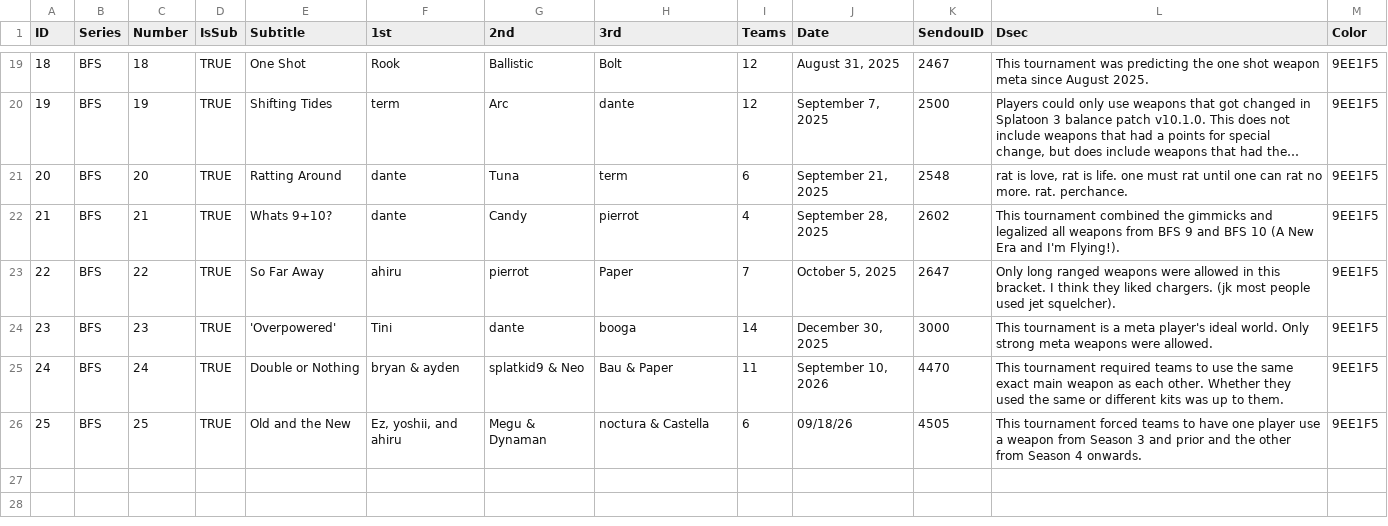
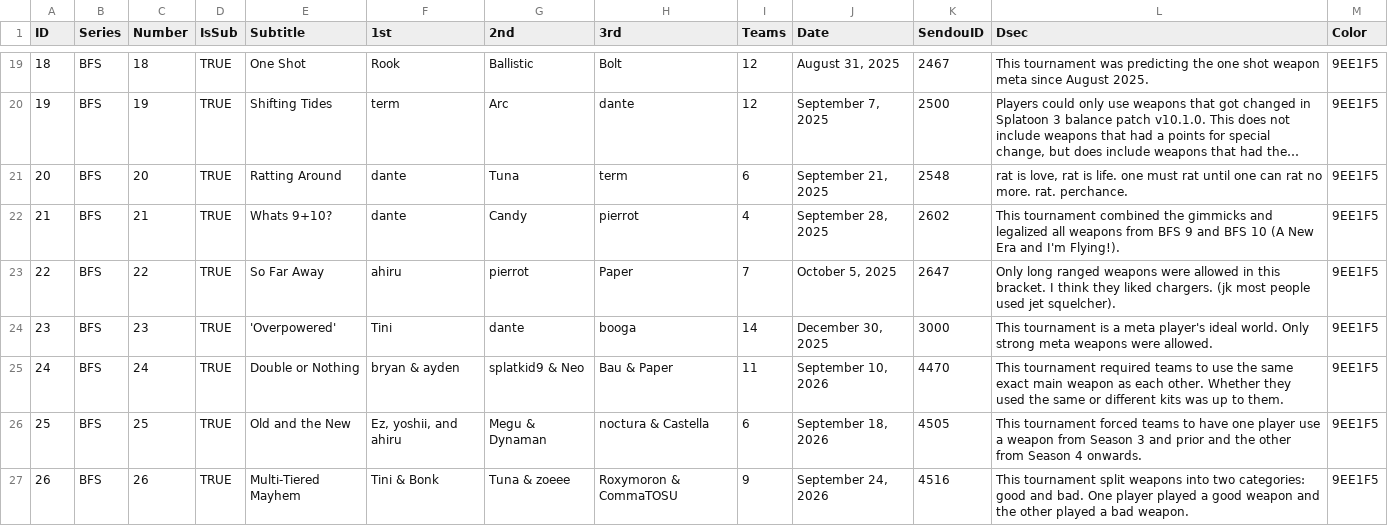
Before and after one commit to Finazon/finazoninkCSV, a CSV file: tournies.csv, drawn as a sheet; only a part is shown, gaps mark what is left out; long unchanged cells end in ….

```diff
--- a/tournies.csv
+++ b/tournies.csv
@@ -25,2 +25,3 @@ ID,Series,Number,IsSub,Subtitle,1st,2nd,3rd,Teams,Date,SendouID,Dsec,Color
 24,BFS,24,TRUE,Double or Nothing,bryan & ayden,splatkid9 & Neo,Bau & Paper,11,"September 10, 2026",4470,This tournament required teams to use the same exact main weapon as each other. Whether they used the same or different kits was up to them.,9EE1F5
-25,BFS,25,TRUE,Old and the New,"Ez, yoshii, and ahiru",Megu & Dynaman,noctura & Castella,6,09/18/26,4505,This tournament forced teams to have one player use a weapon from Season 3 and prior and the other from Season 4 onwards.,9EE1F5
+25,BFS,25,TRUE,Old and the New,"Ez, yoshii, and ahiru",Megu & Dynaman,noctura & Castella,6,"September 18, 2026",4505,This tournament forced teams to have one player use a weapon from Season 3 and prior and the other from Season 4 onwards.,9EE1F5
+26,BFS,26,TRUE,Multi-Tiered Mayhem,Tini & Bonk,Tuna & zoeee,Roxymoron & CommaTOSU,9,"September 24, 2026",4516,This tournament split weapons into two categories: good and bad. One player played a good weapon and the other played a bad weapon.,9EE1F5
```
Also changed, not shown: data.csv, match.csv.
